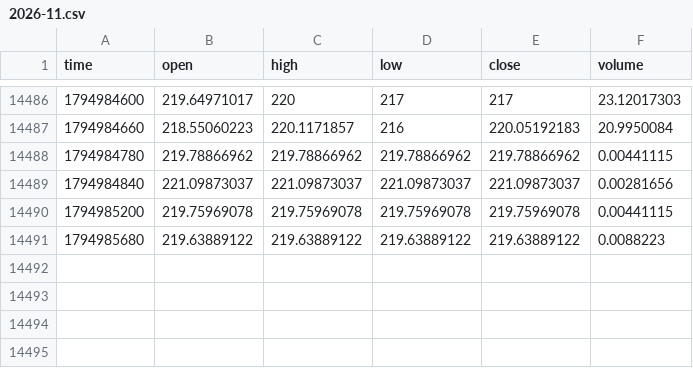
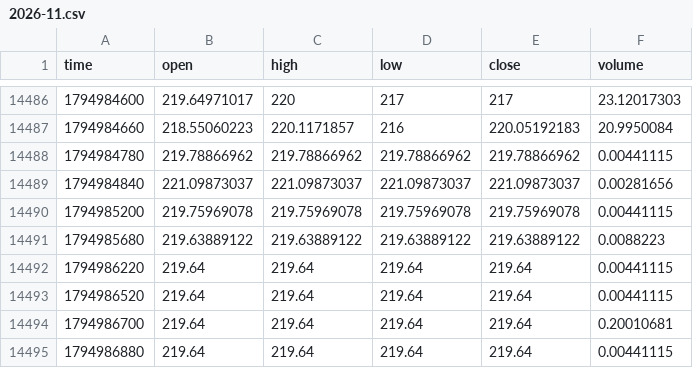
Before and after one commit to MarcanoFilms/xbt-market-data, a CSV file: data/neoxa/BTCB2_USDC/1m/2026-11.csv, drawn as a sheet; only a part is shown, gaps mark what is left out; the diff names each change by its address in the sheet, - before the commit and + after, or states it on an @@ line.

```diff
--- a/data/neoxa/BTCB2_USDC/1m/2026-11.csv
+++ b/data/neoxa/BTCB2_USDC/1m/2026-11.csv
+row 14492: 1794986220 | 219.64 | 219.64 | 219.64 | 219.64 | 0.00441115
+row 14493: 1794986520 | 219.64 | 219.64 | 219.64 | 219.64 | 0.00441115
+row 14494: 1794986700 | 219.64 | 219.64 | 219.64 | 219.64 | 0.20010681
+row 14495: 1794986880 | 219.64 | 219.64 | 219.64 | 219.64 | 0.00441115
```
Also changed, not shown: data/neoxa/BTCB2_USDC/15m/2026-11.csv, data/neoxa/BTCB2_USDC/1d/2026-11.csv, 4 other files.
